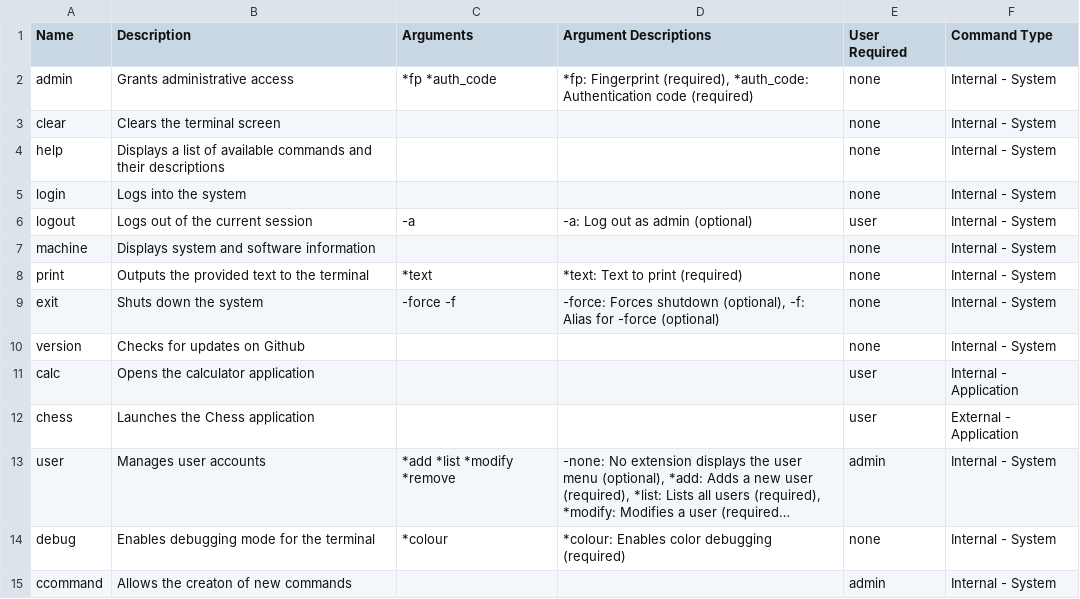
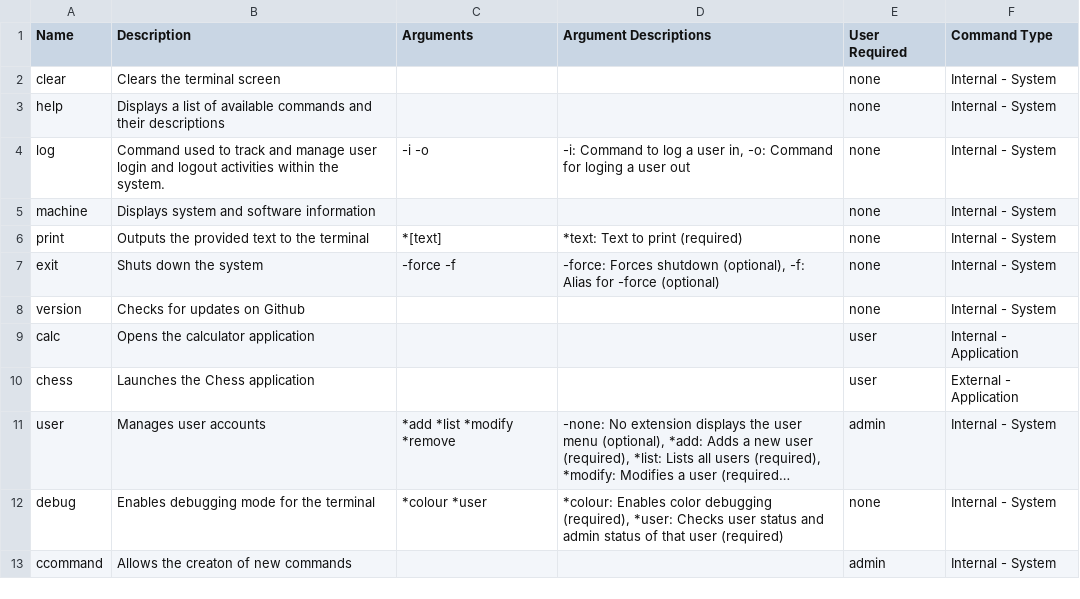
Before and after one commit to Wiktor-M-21/PythonOS, a CSV file: system/cmds.csv, drawn as a sheet; long unchanged cells end in …; removed rows and columns are numbered as before the commit, all else as after; the diff names each change by its address in the sheet, - before the commit and + after, or states it on an @@ line.

```diff
--- a/system/cmds.csv
+++ b/system/cmds.csv
-row 2: admin | Grants administrative access | *fp *auth_code | *fp: Fingerprint (required), *auth_code: Authentication code (required) | none | Internal - System
-row 5: login | Logs into the system |  |  | none | Internal - System
-row 6: logout | Logs out of the current session | -a | -a: Log out as admin (optional) | user | Internal - System
+row 4: log | Command used to track and manage user login and logout activities within the system. | -i -o | -i: Command to log a user in, -o: Command for loging a user out | none | Internal - System
-C6 (Arguments): *text
+C6 (Arguments): *[text]
-C12 (Arguments): *colour
+C12 (Arguments): *colour *user
-D12 (Argument Descriptions): …color debugging (required)
+D12 (Argument Descriptions): …color debugging (required), *user: Checks user status and admin status of that user (required)
```
Also changed, not shown: system/credentials.csv, 8 other files.
